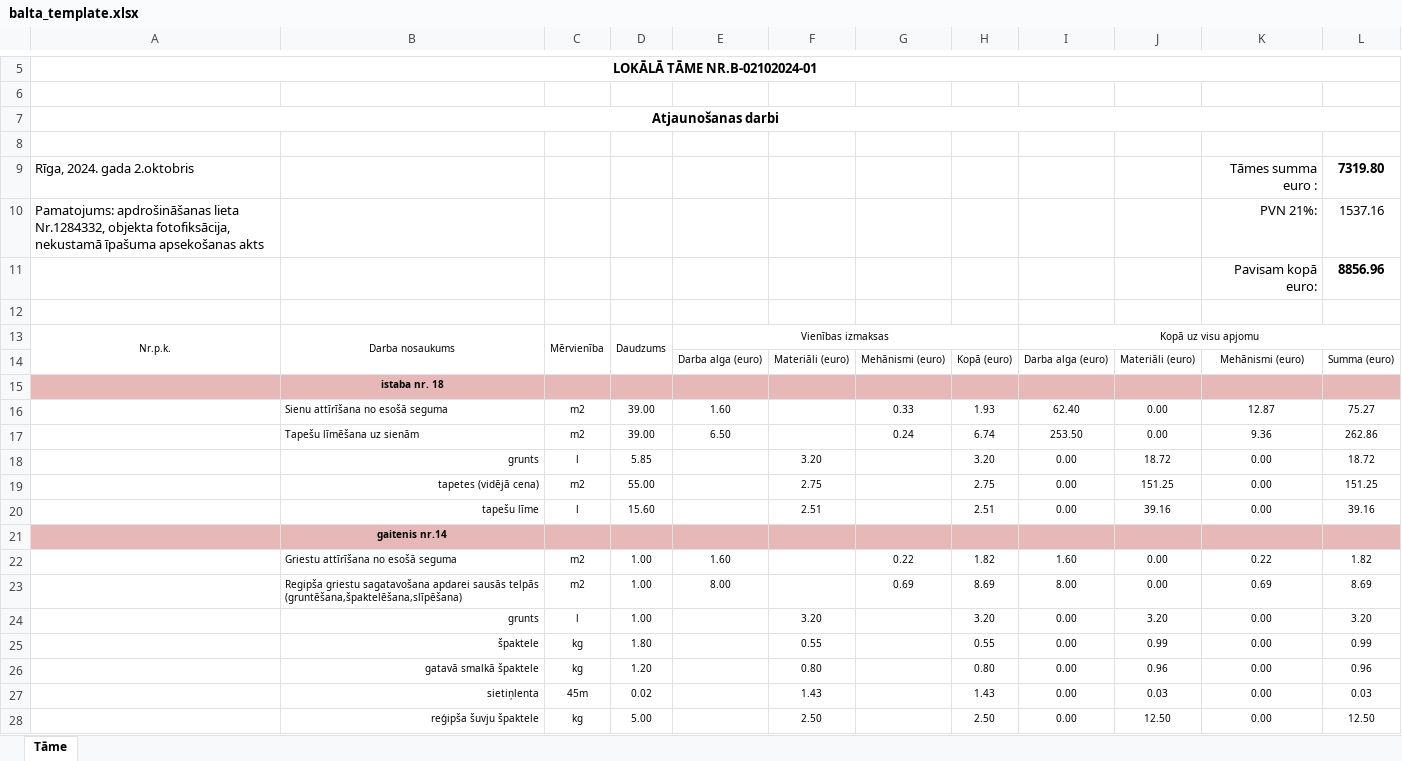
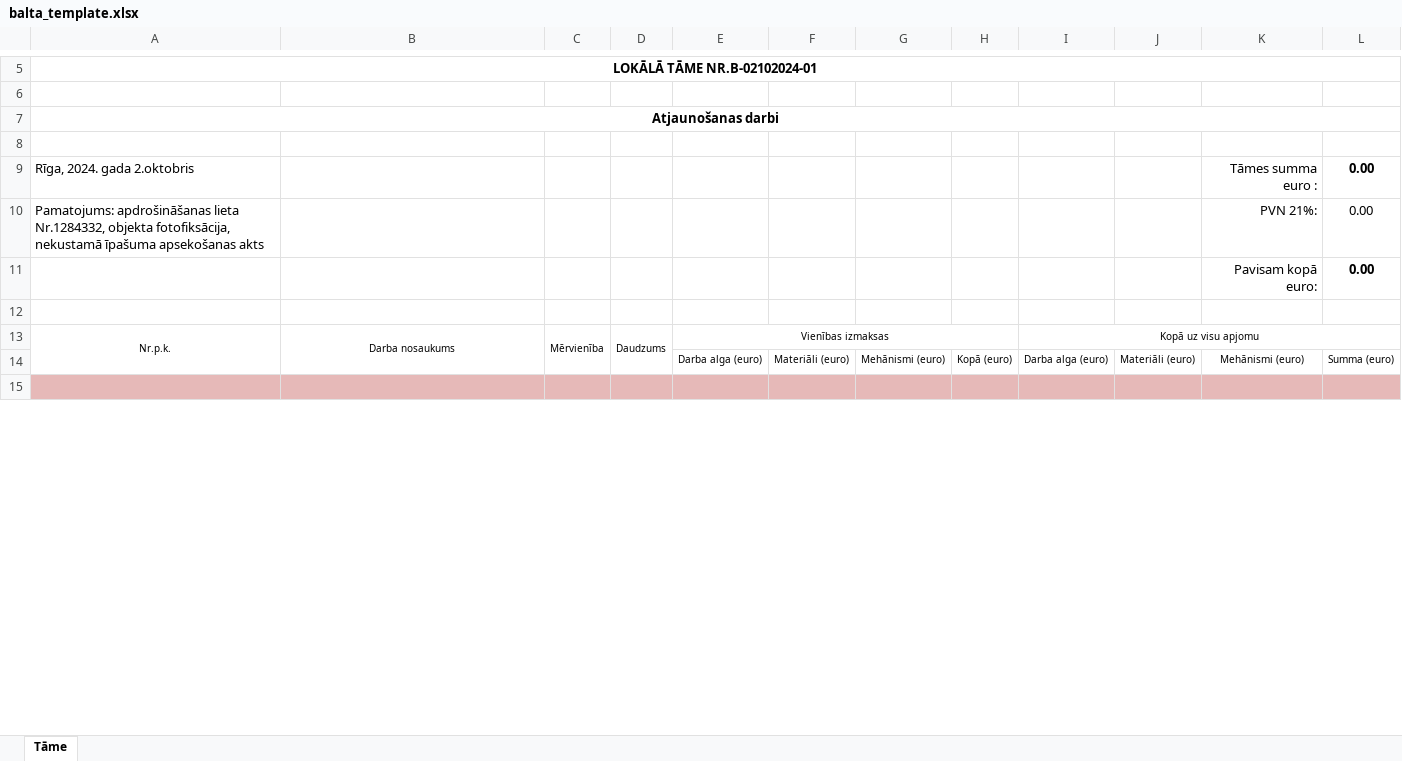
Before and after one commit to lvgroup1/eksperti, an Excel workbook: docs/templates/balta_template.xlsx, sheet Tāme, drawn as a sheet; only a part is shown, gaps mark what is left out; the shorter side is filled out with more unchanged rows; values as stored, in another font and other column widths than the file's, no borders; charts and pictures and conditional formats not drawn; removed rows and columns are numbered as before the commit, all else as after; the diff covers the shown part only; the diff names each change by its address in the sheet, - before the commit and + after, or states it on an @@ line.

```diff
--- a/docs/templates/balta_template.xlsx (sheet Tāme)
+++ b/docs/templates/balta_template.xlsx (sheet Tāme)
-L9: 7319.80
+L9: 0.00
-L10: 1537.16
+L10: 0.00
-L11: 8856.96
+L11: 0.00
-row 15:  | istaba nr. 18
-row 16:  | Sienu attīrīšana no esošā seguma | m2 | 39.00 | 1.60 |  | 0.33 | 1.93 | 62.40 | 0.00 | 12.87 | 75.27
-row 17:  | Tapešu līmēšana uz sienām | m2 | 39.00 | 6.50 |  | 0.24 | 6.74 | 253.50 | 0.00 | 9.36 | 262.86
-row 18:  | grunts | l | 5.85 |  | 3.20 |  | 3.20 | 0.00 | 18.72 | 0.00 | 18.72
-row 19:  | tapetes (vidējā cena) | m2 | 55.00 |  | 2.75 |  | 2.75 | 0.00 | 151.25 | 0.00 | 151.25
-row 20:  | tapešu līme | l | 15.60 |  | 2.51 |  | 2.51 | 0.00 | 39.16 | 0.00 | 39.16
-row 21:  | gaitenis nr.14
-row 22:  | Griestu attīrīšana no esošā seguma | m2 | 1.00 | 1.60 |  | 0.22 | 1.82 | 1.60 | 0.00 | 0.22 | 1.82
-row 23:  | Regipša griestu sagatavošana apdarei sausās telpās (gruntēšana,špaktelēšana,slīpēšana) | m2 | 1.00 | 8.00 |  | 0.69 | 8.69 | 8.00 | 0.00 | 0.69 | 8.69
-row 24:  | grunts | l | 1.00 |  | 3.20 |  | 3.20 | 0.00 | 3.20 | 0.00 | 3.20
-row 25:  | špaktele | kg | 1.80 |  | 0.55 |  | 0.55 | 0.00 | 0.99 | 0.00 | 0.99
-row 26:  | gatavā smalkā špaktele | kg | 1.20 |  | 0.80 |  | 0.80 | 0.00 | 0.96 | 0.00 | 0.96
-row 27:  | sietiņlenta | 45m | 0.02 |  | 1.43 |  | 1.43 | 0.00 | 0.03 | 0.00 | 0.03
-row 28:  | reģipša šuvju špaktele | kg | 5.00 |  | 2.50 |  | 2.50 | 0.00 | 12.50 | 0.00 | 12.50
```
Also changed, not shown: 47 added rows, 33 removed rows, 31 edited cells and cell formats elsewhere in this sheet, public/templates/balta_template.xlsx, 10 other files.
